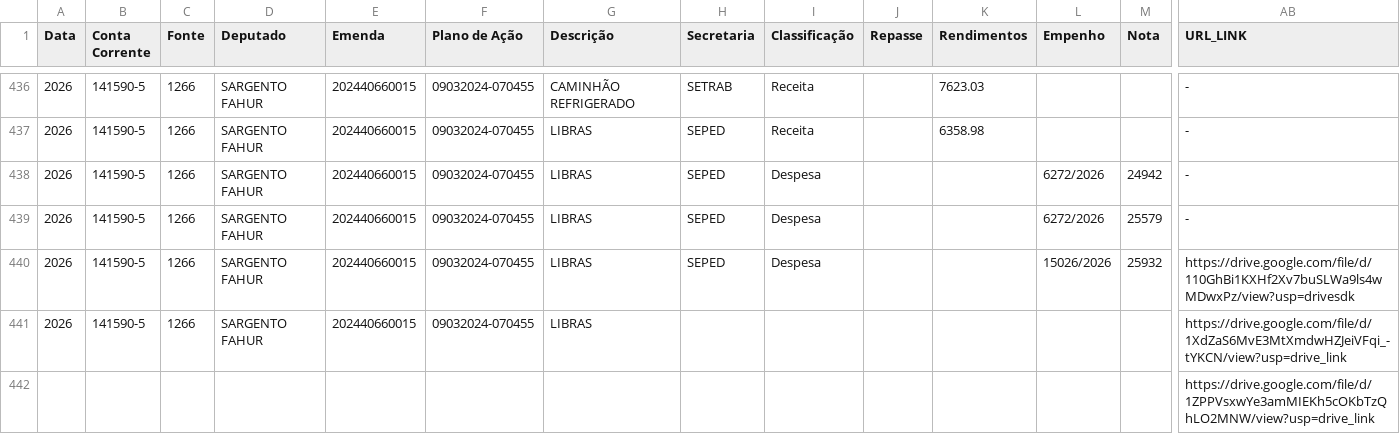
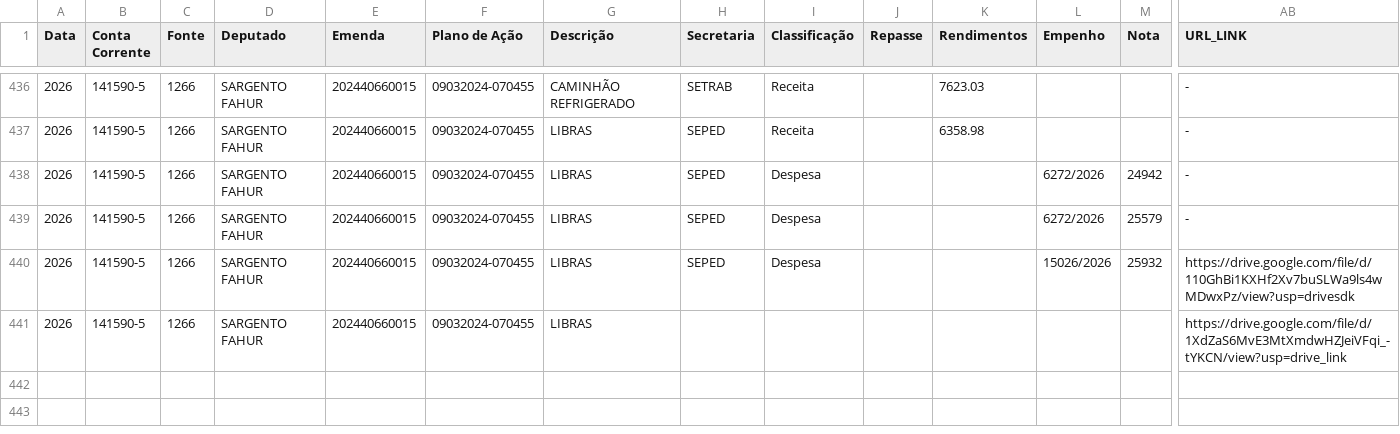
Before and after one commit to controleconveniosmaringa-a11y/controle-emendas, a CSV file: dados.csv, drawn as a sheet; only a part is shown, gaps mark what is left out; rows hold the shown columns only; the diff names each change by its address in the sheet, - before the commit and + after, or states it on an @@ line.

Commit message:
Atualização contábil em tempo real via painel de controle 📊

```diff
--- a/dados.csv
+++ b/dados.csv
-row 442:  |  |  |  |  |  |  |  |  |  |  |  |  | https://drive.google.com/file/d/1ZPPVsxwYe3amMIEKh5cOKbTzQhLO2MNW/view?usp=drive_link
```
